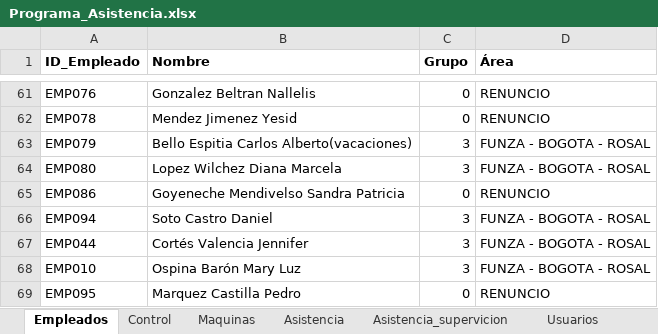
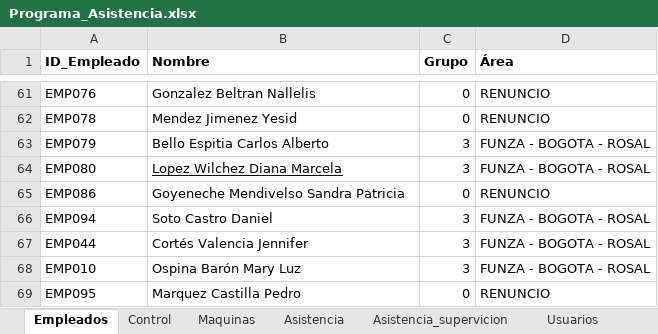
Before and after one commit to KevinQuimbayo/dashboard-merciko-data, an Excel workbook: Programa_Asistencia.xlsx, sheet Empleados, drawn as a sheet; only a part is shown, gaps mark what is left out; values as stored, in another font and other column widths than the file's, no borders; table styles not drawn; the diff names each change by its address in the sheet, - before the commit and + after, or states it on an @@ line.

```diff
--- a/Programa_Asistencia.xlsx (sheet Empleados)
+++ b/Programa_Asistencia.xlsx (sheet Empleados)
-B63 (Nombre): Bello Espitia Carlos Alberto(vacaciones)
+B63 (Nombre): Bello Espitia Carlos Alberto
-B64 underline: off
+B64 underline: on
```
Also changed, not shown: sheet Asistencia, sheet Control.
